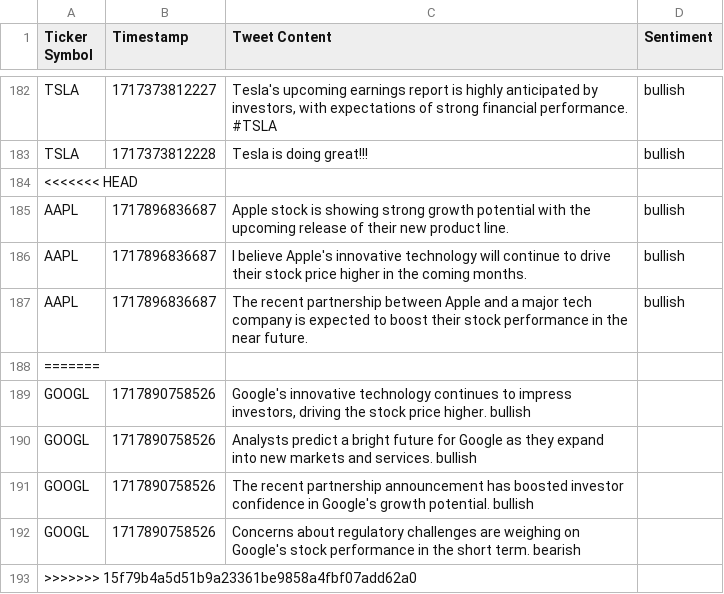
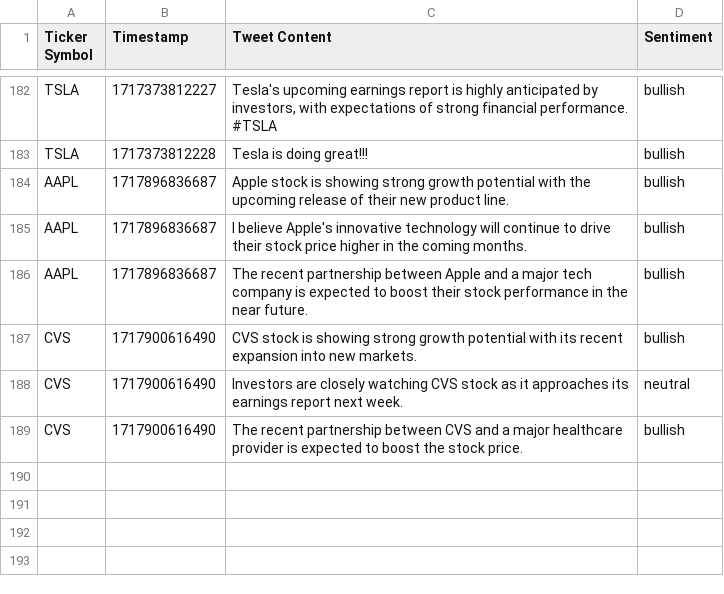
Before and after one commit to srivatsj/trading-agent, a CSV file: assets/tweets.csv, drawn as a sheet; only a part is shown, gaps mark what is left out.

```diff
--- a/assets/tweets.csv
+++ b/assets/tweets.csv
@@ -183,3 +183,2 @@
 "TSLA","1717373812228","Tesla is doing great!!!","bullish"
-<<<<<<< HEAD
 "AAPL","1717896836687","Apple stock is showing strong growth potential with the upcoming release of their new product line.","bullish"
@@ -187,7 +186,4 @@
 "AAPL","1717896836687","The recent partnership between Apple and a major tech company is expected to boost their stock performance in the near future.","bullish"
-=======
-"GOOGL","1717890758526","Google's innovative technology continues to impress investors, driving the stock price higher." bullish
-"GOOGL","1717890758526","Analysts predict a bright future for Google as they expand into new markets and services." bullish
-"GOOGL","1717890758526","The recent partnership announcement has boosted investor confidence in Google's growth potential." bullish
-"GOOGL","1717890758526","Concerns about regulatory challenges are weighing on Google's stock performance in the short term." bearish
->>>>>>> 15f79b4a5d51b9a23361be9858a4fbf07add62a0
+"CVS","1717900616490","CVS stock is showing strong growth potential with its recent expansion into new markets." , "bullish"
+"CVS","1717900616490","Investors are closely watching CVS stock as it approaches its earnings report next week." , "neutral"
+"CVS","1717900616490","The recent partnership between CVS and a major healthcare provider is expected to boost the stock price." , "bullish"
```
Also changed, not shown: 9 other files.
